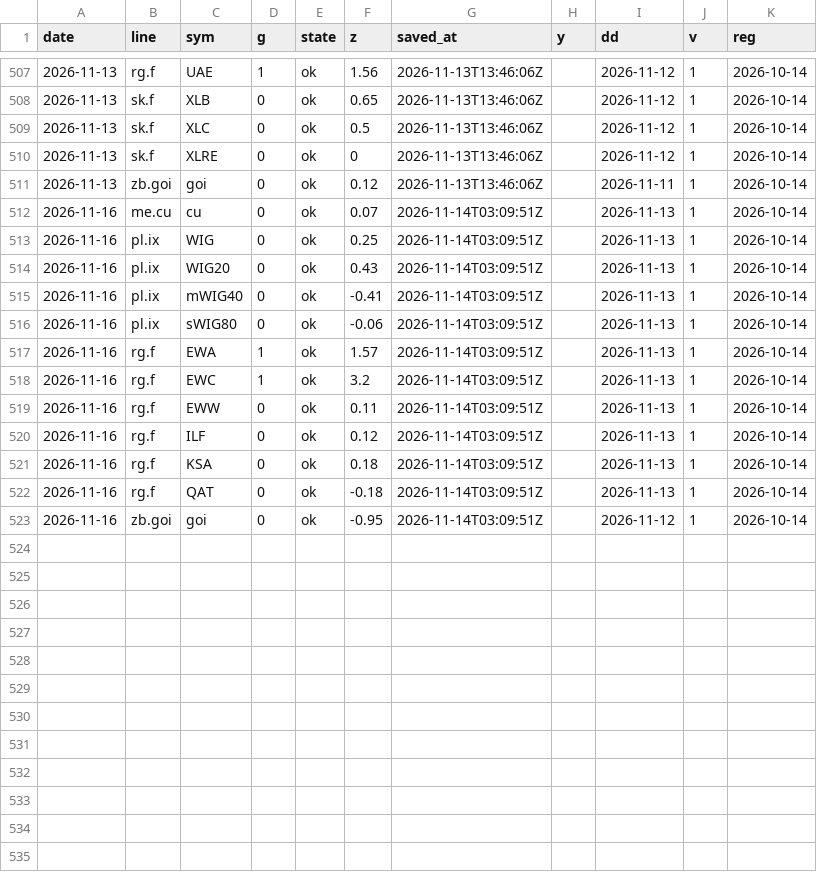
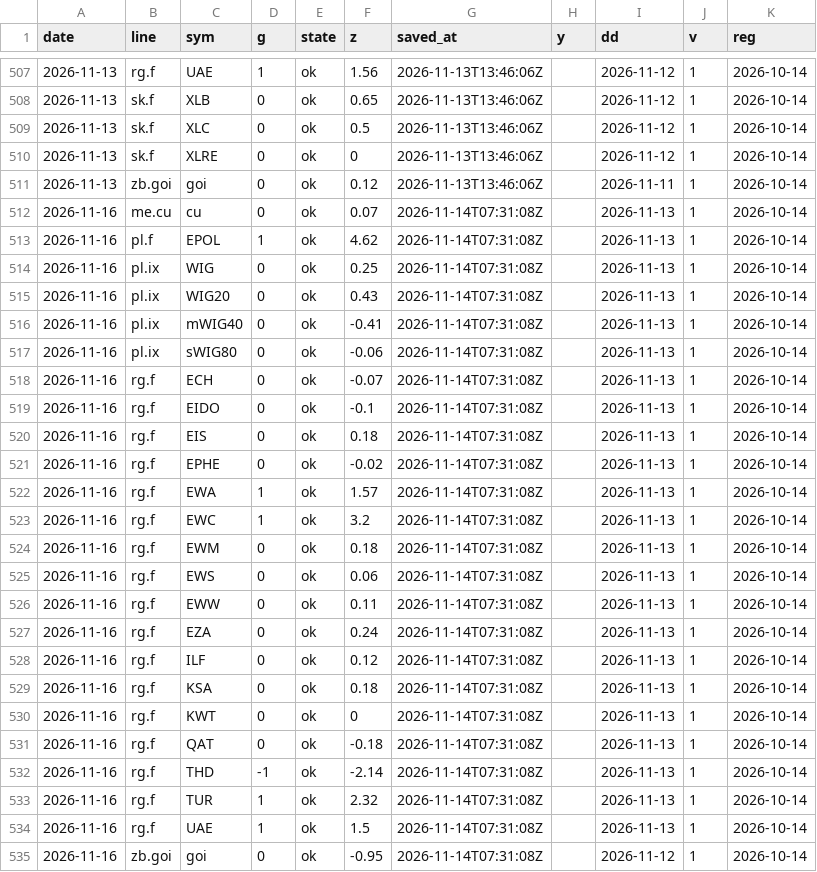
Before and after one commit to capitalflowai-app/capitalflowai-app.github.io, a CSV file: archiwum/ng-dziennik.csv, drawn as a sheet; only a part is shown, gaps mark what is left out.

```diff
--- a/archiwum/ng-dziennik.csv
+++ b/archiwum/ng-dziennik.csv
@@ -511,13 +511,25 @@ date,line,sym,g,state,z,saved_at,y,dd,v,reg
 2026-11-13,zb.goi,goi,0,ok,0.12,2026-11-13T13:46:06Z,,2026-11-11,1,2026-10-14
-2026-11-16,me.cu,cu,0,ok,0.07,2026-11-14T03:09:51Z,,2026-11-13,1,2026-10-14
-2026-11-16,pl.ix,WIG,0,ok,0.25,2026-11-14T03:09:51Z,,2026-11-13,1,2026-10-14
-2026-11-16,pl.ix,WIG20,0,ok,0.43,2026-11-14T03:09:51Z,,2026-11-13,1,2026-10-14
-2026-11-16,pl.ix,mWIG40,0,ok,-0.41,2026-11-14T03:09:51Z,,2026-11-13,1,2026-10-14
-2026-11-16,pl.ix,sWIG80,0,ok,-0.06,2026-11-14T03:09:51Z,,2026-11-13,1,2026-10-14
-2026-11-16,rg.f,EWA,1,ok,1.57,2026-11-14T03:09:51Z,,2026-11-13,1,2026-10-14
-2026-11-16,rg.f,EWC,1,ok,3.2,2026-11-14T03:09:51Z,,2026-11-13,1,2026-10-14
-2026-11-16,rg.f,EWW,0,ok,0.11,2026-11-14T03:09:51Z,,2026-11-13,1,2026-10-14
-2026-11-16,rg.f,ILF,0,ok,0.12,2026-11-14T03:09:51Z,,2026-11-13,1,2026-10-14
-2026-11-16,rg.f,KSA,0,ok,0.18,2026-11-14T03:09:51Z,,2026-11-13,1,2026-10-14
-2026-11-16,rg.f,QAT,0,ok,-0.18,2026-11-14T03:09:51Z,,2026-11-13,1,2026-10-14
-2026-11-16,zb.goi,goi,0,ok,-0.95,2026-11-14T03:09:51Z,,2026-11-12,1,2026-10-14
+2026-11-16,me.cu,cu,0,ok,0.07,2026-11-14T07:31:08Z,,2026-11-13,1,2026-10-14
+2026-11-16,pl.f,EPOL,1,ok,4.62,2026-11-14T07:31:08Z,,2026-11-13,1,2026-10-14
+2026-11-16,pl.ix,WIG,0,ok,0.25,2026-11-14T07:31:08Z,,2026-11-13,1,2026-10-14
+2026-11-16,pl.ix,WIG20,0,ok,0.43,2026-11-14T07:31:08Z,,2026-11-13,1,2026-10-14
+2026-11-16,pl.ix,mWIG40,0,ok,-0.41,2026-11-14T07:31:08Z,,2026-11-13,1,2026-10-14
+2026-11-16,pl.ix,sWIG80,0,ok,-0.06,2026-11-14T07:31:08Z,,2026-11-13,1,2026-10-14
+2026-11-16,rg.f,ECH,0,ok,-0.07,2026-11-14T07:31:08Z,,2026-11-13,1,2026-10-14
+2026-11-16,rg.f,EIDO,0,ok,-0.1,2026-11-14T07:31:08Z,,2026-11-13,1,2026-10-14
+2026-11-16,rg.f,EIS,0,ok,0.18,2026-11-14T07:31:08Z,,2026-11-13,1,2026-10-14
+2026-11-16,rg.f,EPHE,0,ok,-0.02,2026-11-14T07:31:08Z,,2026-11-13,1,2026-10-14
+2026-11-16,rg.f,EWA,1,ok,1.57,2026-11-14T07:31:08Z,,2026-11-13,1,2026-10-14
+2026-11-16,rg.f,EWC,1,ok,3.2,2026-11-14T07:31:08Z,,2026-11-13,1,2026-10-14
+2026-11-16,rg.f,EWM,0,ok,0.18,2026-11-14T07:31:08Z,,2026-11-13,1,2026-10-14
+2026-11-16,rg.f,EWS,0,ok,0.06,2026-11-14T07:31:08Z,,2026-11-13,1,2026-10-14
+2026-11-16,rg.f,EWW,0,ok,0.11,2026-11-14T07:31:08Z,,2026-11-13,1,2026-10-14
+2026-11-16,rg.f,EZA,0,ok,0.24,2026-11-14T07:31:08Z,,2026-11-13,1,2026-10-14
+2026-11-16,rg.f,ILF,0,ok,0.12,2026-11-14T07:31:08Z,,2026-11-13,1,2026-10-14
+2026-11-16,rg.f,KSA,0,ok,0.18,2026-11-14T07:31:08Z,,2026-11-13,1,2026-10-14
+2026-11-16,rg.f,KWT,0,ok,0,2026-11-14T07:31:08Z,,2026-11-13,1,2026-10-14
+2026-11-16,rg.f,QAT,0,ok,-0.18,2026-11-14T07:31:08Z,,2026-11-13,1,2026-10-14
+2026-11-16,rg.f,THD,-1,ok,-2.14,2026-11-14T07:31:08Z,,2026-11-13,1,2026-10-14
+2026-11-16,rg.f,TUR,1,ok,2.32,2026-11-14T07:31:08Z,,2026-11-13,1,2026-10-14
+2026-11-16,rg.f,UAE,1,ok,1.5,2026-11-14T07:31:08Z,,2026-11-13,1,2026-10-14
+2026-11-16,zb.goi,goi,0,ok,-0.95,2026-11-14T07:31:08Z,,2026-11-12,1,2026-10-14
```
Also changed, not shown: archiwum/binance-metrics.csv, archiwum/fw-dziennik.csv, 6 other files.
